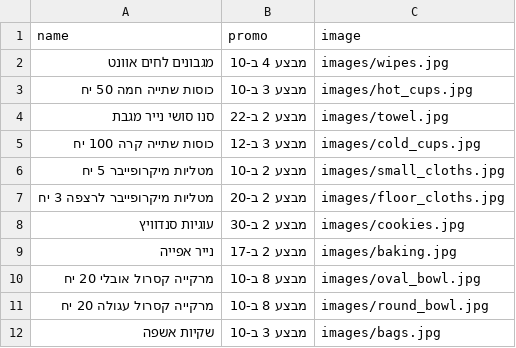
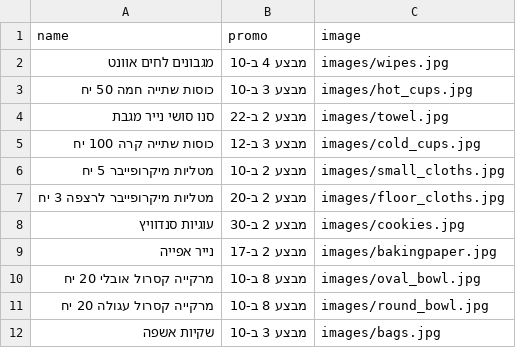
Before and after one commit to falulfa2711/upsock, a CSV file: stock_promos.csv, drawn as a sheet.

Commit message:
Update stock_promos.csv

```diff
--- a/stock_promos.csv
+++ b/stock_promos.csv
@@ -8,3 +8,3 @@ name,promo,image
 עוגיות סנדוויץ,מבצע 2 ב-30,images/cookies.jpg
-נייר אפייה,מבצע 2 ב-17,images/baking.jpg
+נייר אפייה,מבצע 2 ב-17,images/bakingpaper.jpg
 מרקייה קסרול אובלי 20 יח,מבצע 8 ב-10,images/oval_bowl.jpg
```
